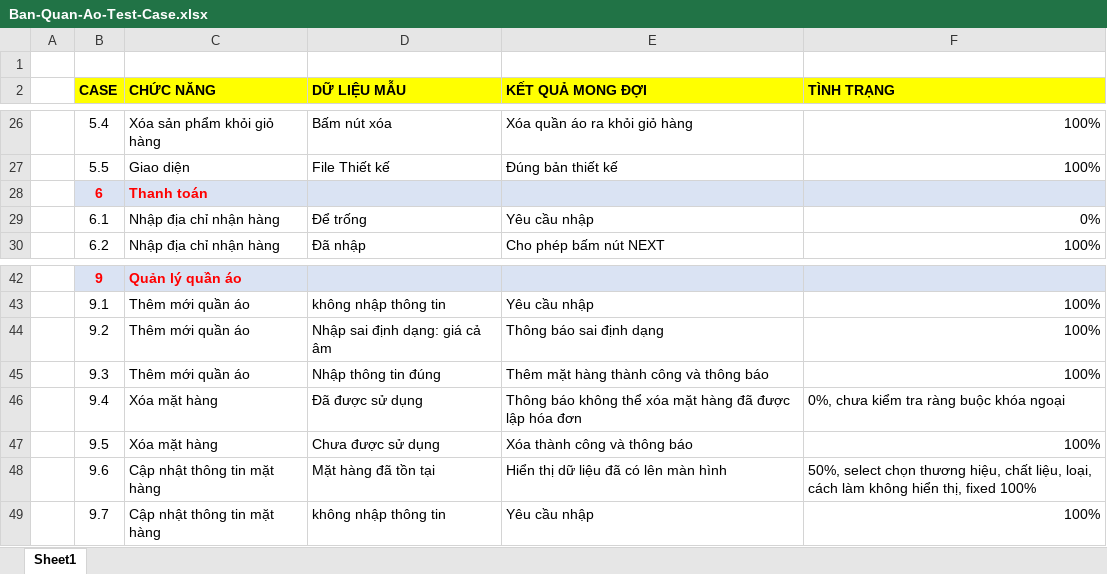
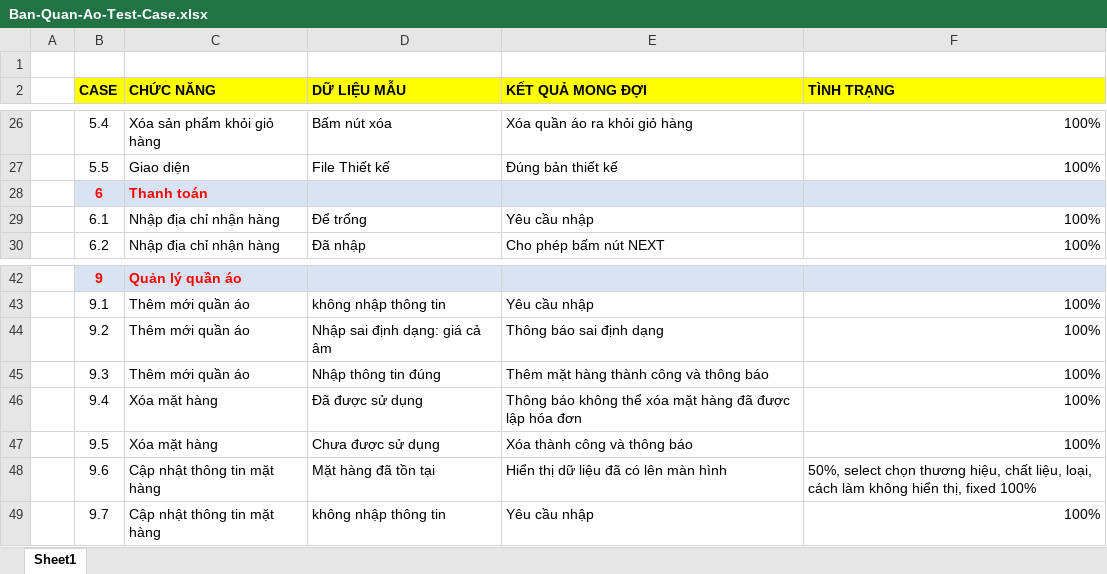
Before and after one commit to hannamja/Bao_cao_cuoi_ky, an Excel workbook: Tai lieu/Giai doan 4/Ban-Quan-Ao-Test-Case.xlsx, sheet Sheet1, drawn as a sheet; only a part is shown, gaps mark what is left out; values as stored, in another font and other column widths than the file's, no borders; the diff names each change by its address in the sheet, - before the commit and + after, or states it on an @@ line.

```diff
--- a/Tai lieu/Giai doan 4/Ban-Quan-Ao-Test-Case.xlsx (sheet Sheet1)
+++ b/Tai lieu/Giai doan 4/Ban-Quan-Ao-Test-Case.xlsx (sheet Sheet1)
-F29 (TÌNH TRẠNG): 0%
+F29 (TÌNH TRẠNG): 100%
-F46 (TÌNH TRẠNG): 0%, chưa kiểm tra ràng buộc khóa ngoại
+F46 (TÌNH TRẠNG): 100%
```
Also changed, not shown: 1 other file.
